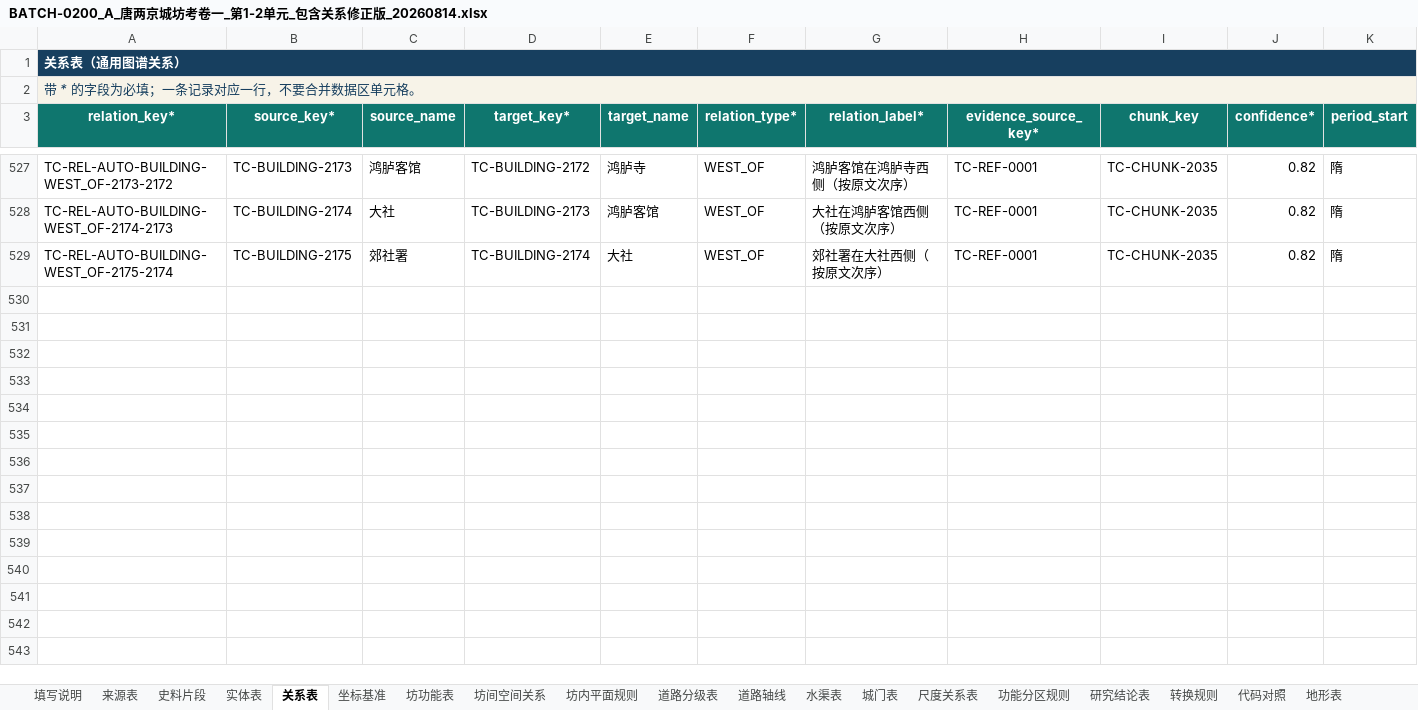
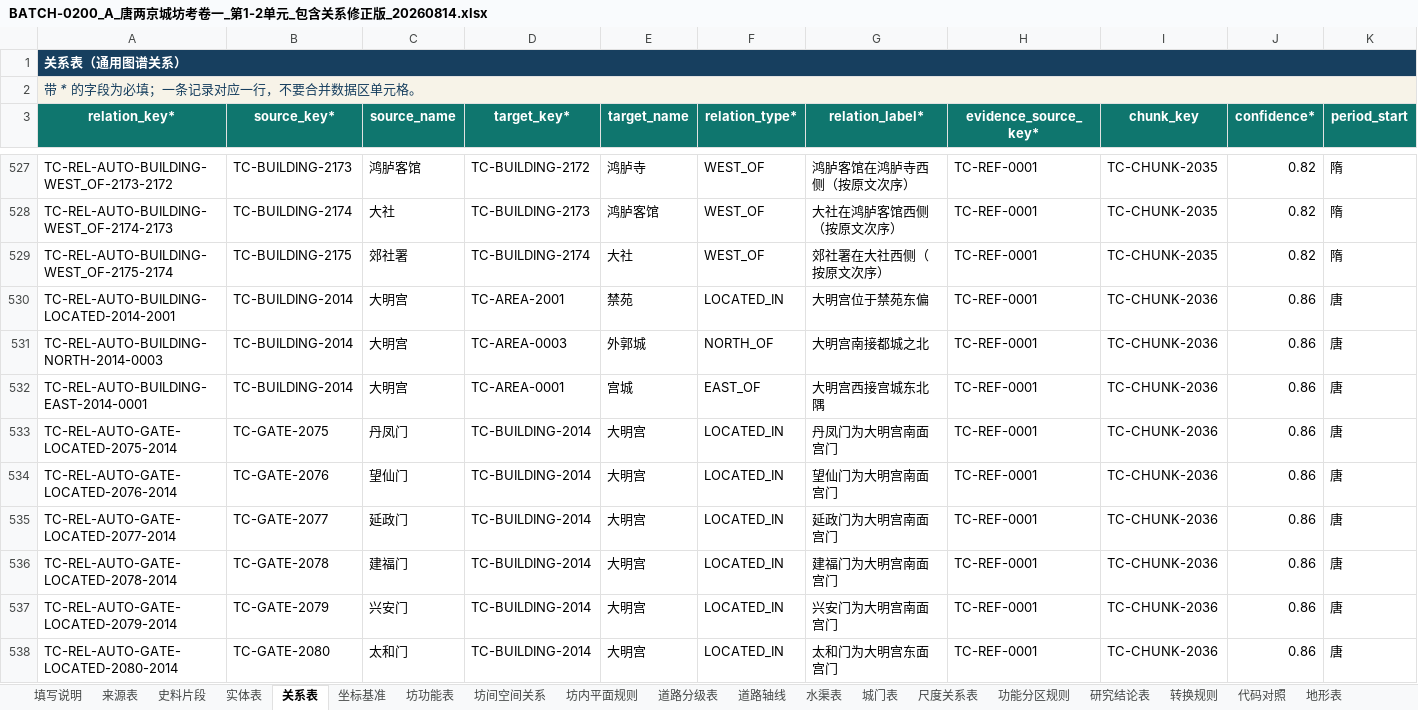
Before and after one commit to RIiiiiii-t/tang-changan-knowledge-graph, an Excel workbook: outputs/019fdae0-9371-7c91-8389-5910cbea4548/BATCH-0200_A_唐两京城坊考卷一_第1-2单元_包含关系修正版_20260814.xlsx, sheet 关系表, drawn as a sheet; only a part is shown, gaps mark what is left out; values as stored, in another font and other column widths than the file's, no borders; conditional formats and table styles not drawn; rows hold the shown columns only; the diff covers the shown part only; the diff names each change by its address in the sheet, - before the commit and + after, or states it on an @@ line.

```diff
--- a/outputs/019fdae0-9371-7c91-8389-5910cbea4548/BATCH-0200_A_唐两京城坊考卷一_第1-2单元_包含关系修正版_20260814.xlsx (sheet 关系表)
+++ b/outputs/019fdae0-9371-7c91-8389-5910cbea4548/BATCH-0200_A_唐两京城坊考卷一_第1-2单元_包含关系修正版_20260814.xlsx (sheet 关系表)
+row 530: TC-REL-AUTO-BUILDING-LOCATED-2014-2001 | TC-BUILDING-2014 | 大明宫 | TC-AREA-2001 | 禁苑 | LOCATED_IN | 大明宫位于禁苑东偏 | TC-REF-0001 | TC-CHUNK-2036 | 0.86 | 唐
+row 531: TC-REL-AUTO-BUILDING-NORTH-2014-0003 | TC-BUILDING-2014 | 大明宫 | TC-AREA-0003 | 外郭城 | NORTH_OF | 大明宫南接都城之北 | TC-REF-0001 | TC-CHUNK-2036 | 0.86 | 唐
+row 532: TC-REL-AUTO-BUILDING-EAST-2014-0001 | TC-BUILDING-2014 | 大明宫 | TC-AREA-0001 | 宫城 | EAST_OF | 大明宫西接宫城东北隅 | TC-REF-0001 | TC-CHUNK-2036 | 0.86 | 唐
+row 533: TC-REL-AUTO-GATE-LOCATED-2075-2014 | TC-GATE-2075 | 丹凤门 | TC-BUILDING-2014 | 大明宫 | LOCATED_IN | 丹凤门为大明宫南面宫门 | TC-REF-0001 | TC-CHUNK-2036 | 0.86 | 唐
+row 534: TC-REL-AUTO-GATE-LOCATED-2076-2014 | TC-GATE-2076 | 望仙门 | TC-BUILDING-2014 | 大明宫 | LOCATED_IN | 望仙门为大明宫南面宫门 | TC-REF-0001 | TC-CHUNK-2036 | 0.86 | 唐
+row 535: TC-REL-AUTO-GATE-LOCATED-2077-2014 | TC-GATE-2077 | 延政门 | TC-BUILDING-2014 | 大明宫 | LOCATED_IN | 延政门为大明宫南面宫门 | TC-REF-0001 | TC-CHUNK-2036 | 0.86 | 唐
+row 536: TC-REL-AUTO-GATE-LOCATED-2078-2014 | TC-GATE-2078 | 建福门 | TC-BUILDING-2014 | 大明宫 | LOCATED_IN | 建福门为大明宫南面宫门 | TC-REF-0001 | TC-CHUNK-2036 | 0.86 | 唐
+row 537: TC-REL-AUTO-GATE-LOCATED-2079-2014 | TC-GATE-2079 | 兴安门 | TC-BUILDING-2014 | 大明宫 | LOCATED_IN | 兴安门为大明宫南面宫门 | TC-REF-0001 | TC-CHUNK-2036 | 0.86 | 唐
+row 538: TC-REL-AUTO-GATE-LOCATED-2080-2014 | TC-GATE-2080 | 太和门 | TC-BUILDING-2014 | 大明宫 | LOCATED_IN | 太和门为大明宫东面宫门 | TC-REF-0001 | TC-CHUNK-2036 | 0.86 | 唐
```
Also changed, not shown: 20 added rows elsewhere in this sheet, sheet 实体表, sheet 城门表, sheet 重要建筑与设施表, sheet 史料片段, outputs/019fdae0-9371-7c91-8389-5910cbea4548/多人全量提取协作登记表_三人版_工作版_包含关系修正版_20260814.xlsx, 1 other file.
